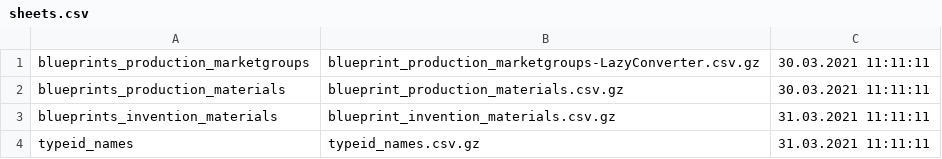
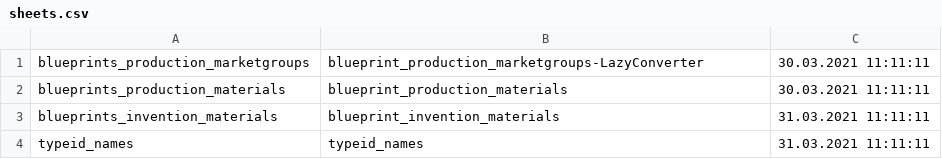
Before and after one commit to Arcyfa/eve-gsheet-production, a CSV file: docs/sheets.csv, drawn as a sheet.

Commit message:
Update sheets.csv

```diff
--- a/docs/sheets.csv
+++ b/docs/sheets.csv
@@ -1,4 +1,4 @@
-blueprints_production_marketgroups,blueprint_production_marketgroups-LazyConverter.csv.gz,30.03.2021 11:11:11
-blueprints_production_materials,blueprint_production_materials.csv.gz,30.03.2021 11:11:11
-blueprints_invention_materials,blueprint_invention_materials.csv.gz,31.03.2021 11:11:11
-typeid_names,typeid_names.csv.gz,31.03.2021 11:11:11
+blueprints_production_marketgroups,blueprint_production_marketgroups-LazyConverter,30.03.2021 11:11:11
+blueprints_production_materials,blueprint_production_materials,30.03.2021 11:11:11
+blueprints_invention_materials,blueprint_invention_materials,31.03.2021 11:11:11
+typeid_names,typeid_names,31.03.2021 11:11:11
```
